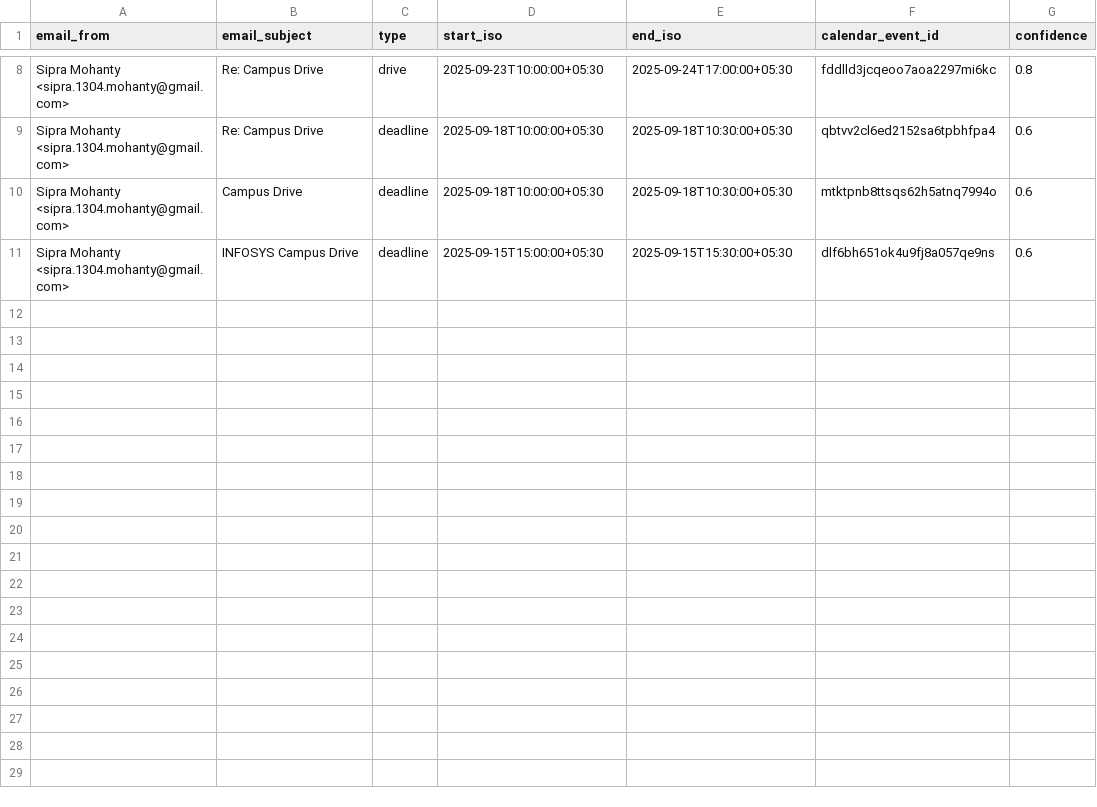
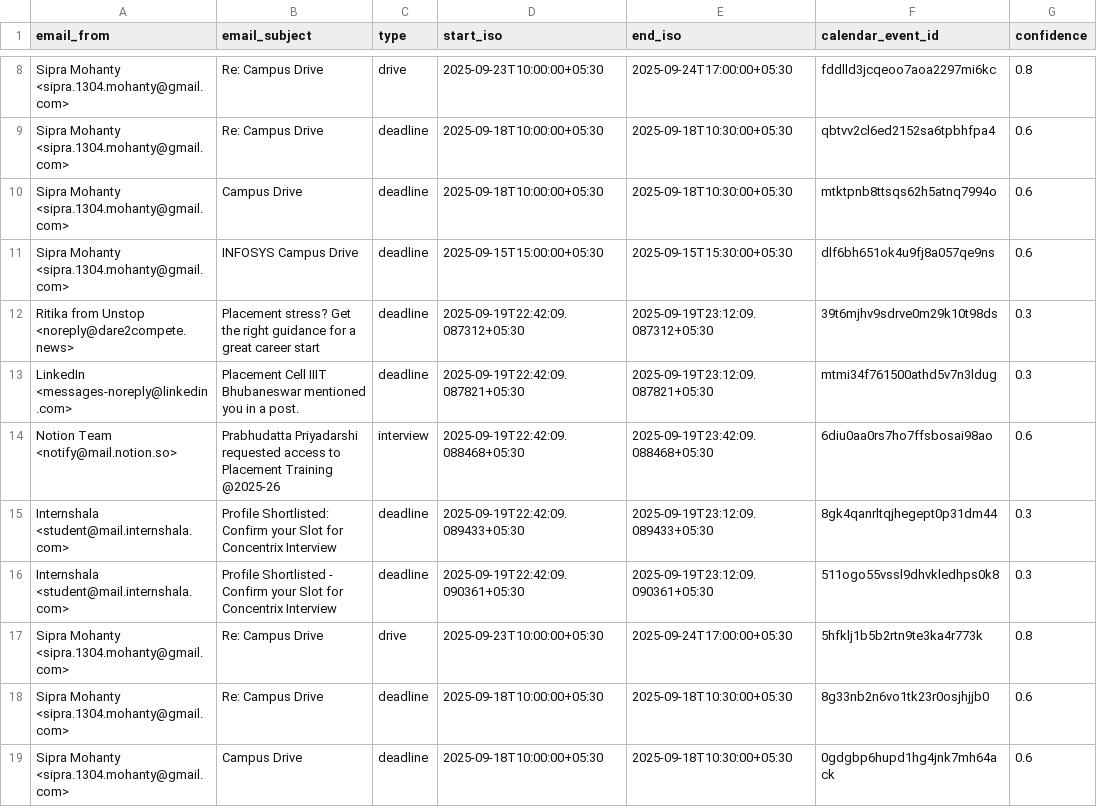
Before and after one commit to sipra1304/placement-assistant, a CSV file: data/analytics_log.csv, drawn as a sheet; only a part is shown, gaps mark what is left out.

Commit message:
Remove mock mode and enhance production readiness
- Remove all MOCK_MODE functionality from intake_agent and calendar_utils
- Clean up code for production use
- Keep GMAIL_INCLUDE_READ functionality for real usage
- Update analytics log with latest test runs

```diff
--- a/data/analytics_log.csv
+++ b/data/analytics_log.csv
@@ -11 +11,9 @@ Sipra Mohanty <sipra.1304.mohanty@gmail.com>,Campus Drive,deadline,2025-09-18T10
 Sipra Mohanty <sipra.1304.mohanty@gmail.com>,INFOSYS Campus Drive,deadline,2025-09-15T15:00:00+05:30,2025-09-15T15:30:00+05:30,dlf6bh651ok4u9fj8a057qe9ns,0.6
+Ritika from Unstop <noreply@dare2compete.news>,Placement stress? Get the right guidance for a great career start,deadline,2025-09-19T22:42:09.087312+05:30,2025-09-19T23:12:09.087312+05:30,39t6mjhv9sdrve0m29k10t98ds,0.3
+LinkedIn <messages-noreply@linkedin.com>,Placement Cell IIIT Bhubaneswar mentioned you in a post.,deadline,2025-09-19T22:42:09.087821+05:30,2025-09-19T23:12:09.087821+05:30,mtmi34f761500athd5v7n3ldug,0.3
+Notion Team <notify@mail.notion.so>,Prabhudatta Priyadarshi requested access to Placement Training @2025-26,interview,2025-09-19T22:42:09.088468+05:30,2025-09-19T23:42:09.088468+05:30,6diu0aa0rs7ho7ffsbosai98ao,0.6
+Internshala <student@mail.internshala.com>,Profile Shortlisted: Confirm your Slot for Concentrix Interview,deadline,2025-09-19T22:42:09.089433+05:30,2025-09-19T23:12:09.089433+05:30,8gk4qanrltqjhegept0p31dm44,0.3
+Internshala <student@mail.internshala.com>,Profile Shortlisted - Confirm your Slot for Concentrix Interview,deadline,2025-09-19T22:42:09.090361+05:30,2025-09-19T23:12:09.090361+05:30,511ogo55vssl9dhvkledhps0k8,0.3
+Sipra Mohanty <sipra.1304.mohanty@gmail.com>,Re: Campus Drive,drive,2025-09-23T10:00:00+05:30,2025-09-24T17:00:00+05:30,5hfklj1b5b2rtn9te3ka4r773k,0.8
+Sipra Mohanty <sipra.1304.mohanty@gmail.com>,Re: Campus Drive,deadline,2025-09-18T10:00:00+05:30,2025-09-18T10:30:00+05:30,8g33nb2n6vo1tk23r0osjhjjb0,0.6
+Sipra Mohanty <sipra.1304.mohanty@gmail.com>,Campus Drive,deadline,2025-09-18T10:00:00+05:30,2025-09-18T10:30:00+05:30,0gdgbp6hupd1hg4jnk7mh64ack,0.6
```
Also changed, not shown: 2 other files.
